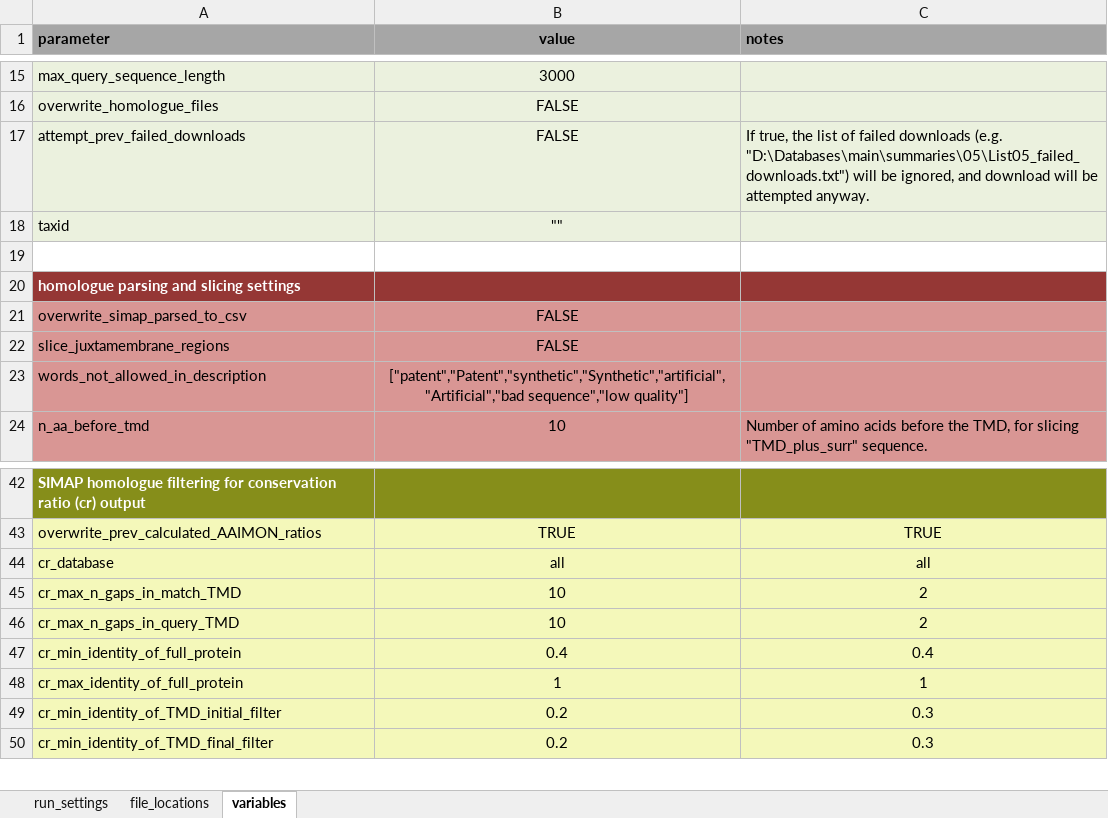
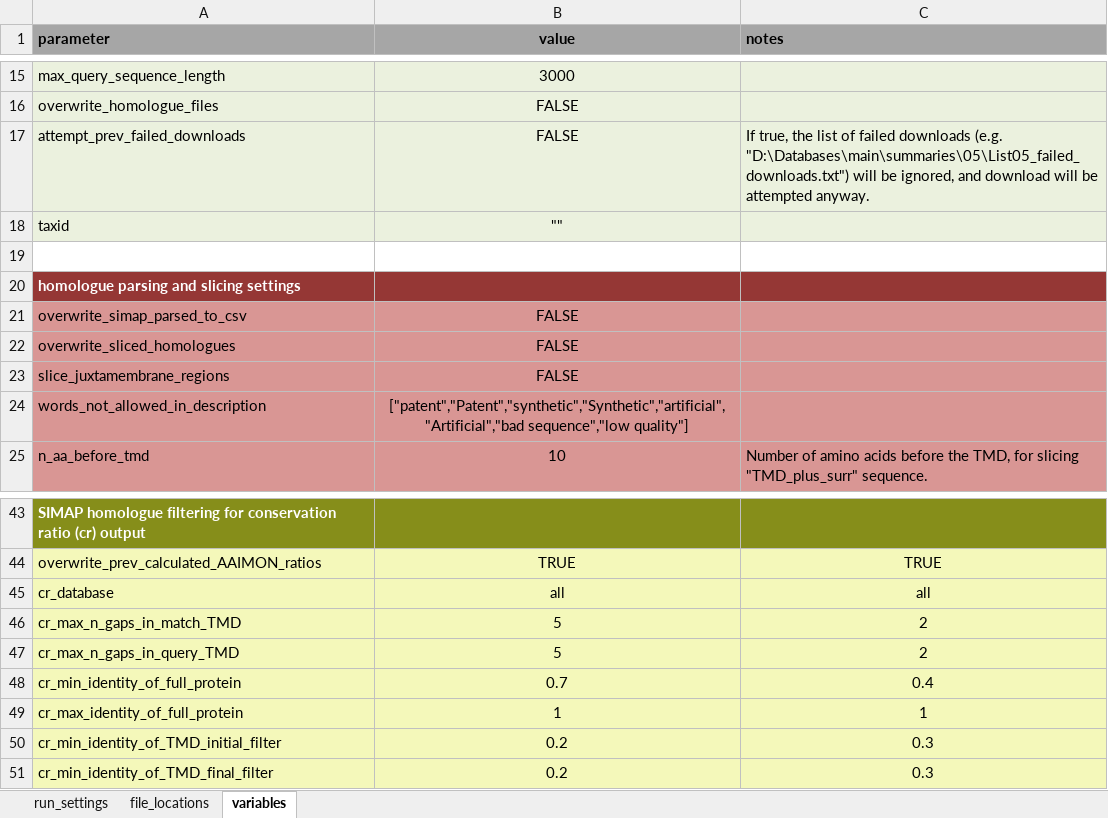
Before and after one commit to teese/korbinian, an Excel workbook: korbinian/examples/settings/korbinian_run_settings_schweris.xlsx, sheet variables, drawn as a sheet; only a part is shown, gaps mark what is left out; values as stored, in another font and other column widths than the file's, no borders; conditional formats not drawn; addresses are those after the commit; the diff names each change by its address in the sheet, - before the commit and + after, or states it on an @@ line.

```diff
--- a/korbinian/examples/settings/korbinian_run_settings_schweris.xlsx (sheet variables)
+++ b/korbinian/examples/settings/korbinian_run_settings_schweris.xlsx (sheet variables)
+row 22: overwrite_sliced_homologues | FALSE
-B46:B47 (value): 10
+B46:B47 (value): 5
-B48 (value): 0.4
+B48 (value): 0.7
```
Also changed, not shown: sheet run_settings, 1 other file.
